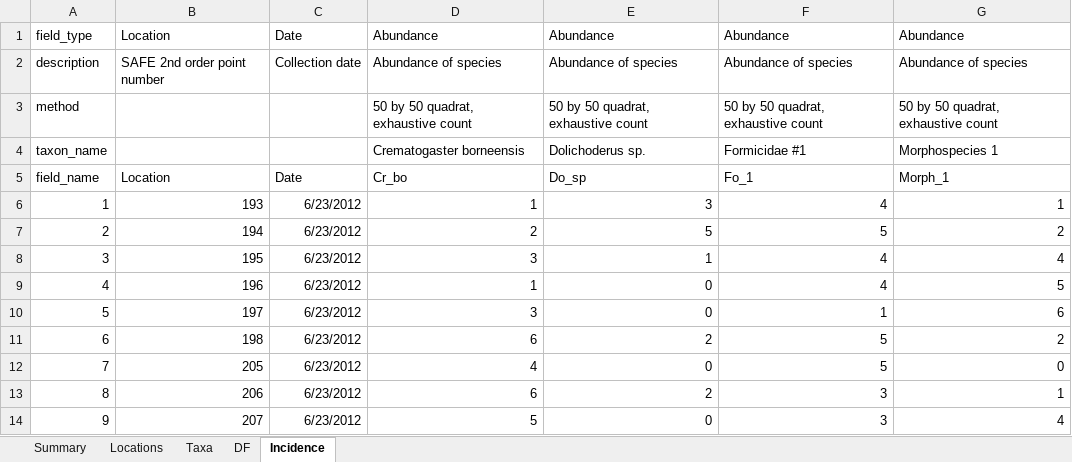
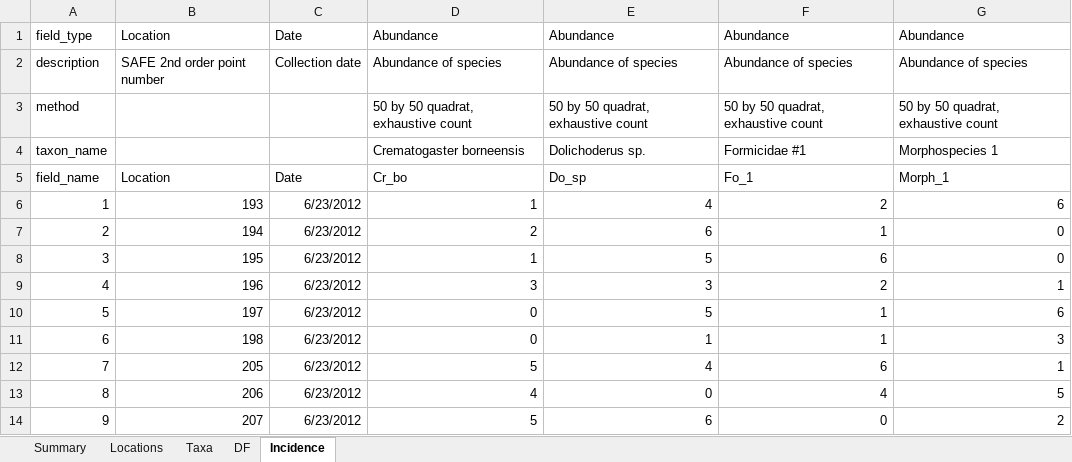
Before and after one commit to ImperialCollegeLondon/safedata_validator, an Excel workbook: Test_format_good.xlsx, sheet Incidence, drawn as a sheet; only a part is shown; values as stored, in another font and other column widths than the file's, no borders; the diff covers the shown part only; the diff names each change by its address in the sheet, - before the commit and + after, or states it on an @@ line.

```diff
--- a/Test_format_good.xlsx (sheet Incidence)
+++ b/Test_format_good.xlsx (sheet Incidence)
-E6: 3
+E6: 4
-F6: 4
+F6: 2
-G6: 1
+G6: 6
-E7: 5
+E7: 6
-F7: 5
+F7: 1
-G7: 2
+G7: 0
-D8: 3
+D8: 1
-E8: 1
+E8: 5
-F8: 4
+F8: 6
-G8: 4
+G8: 0
-D9: 1
+D9: 3
-E9: 0
+E9: 3
-F9: 4
+F9: 2
-G9: 5
+G9: 1
-D10: 3
+D10: 0
-E10: 0
+E10: 5
-D11: 6
+D11: 0
-E11: 2
+E11: 1
-F11: 5
+F11: 1
-G11: 2
+G11: 3
-D12: 4
+D12: 5
-E12: 0
+E12: 4
-F12: 5
+F12: 6
-G12: 0
+G12: 1
-D13: 6
+D13: 4
-E13: 2
+E13: 0
-F13: 3
+F13: 4
-G13: 1
+G13: 5
-E14: 0
+E14: 6
-F14: 3
+F14: 0
-G14: 4
+G14: 2
```
Also changed, not shown: 318 edited cells elsewhere in this sheet, sheet DF, sheet Summary, 1 other file.
